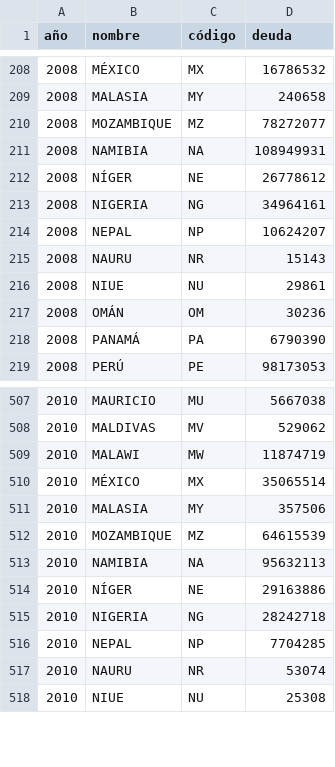
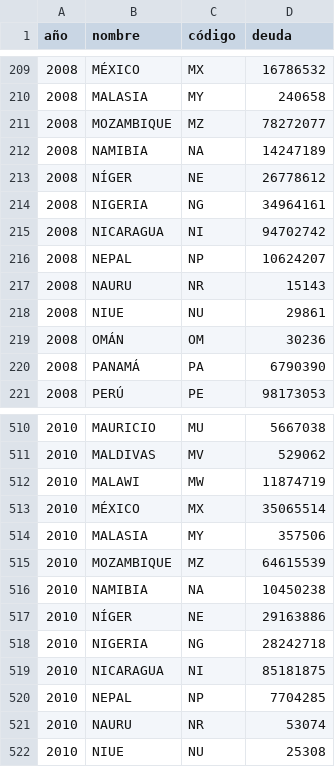
Before and after one commit to mattcg/ayuda-data, a TSV file: data/tsv/países-deuda.tsv, drawn as a sheet; only a part is shown, gaps mark what is left out; the diff covers the shown part only.

```diff
--- a/data/tsv/países-deuda.tsv
+++ b/data/tsv/países-deuda.tsv
@@ -210,5 +211,6 @@ año	nombre	código	deuda
 2008	MOZAMBIQUE	MZ	78272077
-2008	NAMIBIA	NA	108949931
+2008	NAMIBIA	NA	14247189
 2008	NÍGER	NE	26778612
 2008	NIGERIA	NG	34964161
+2008	NICARAGUA	NI	94702742
 2008	NEPAL	NP	10624207
@@ -512,5 +515,6 @@ año	nombre	código	deuda
 2010	MOZAMBIQUE	MZ	64615539
-2010	NAMIBIA	NA	95632113
+2010	NAMIBIA	NA	10450238
 2010	NÍGER	NE	29163886
 2010	NIGERIA	NG	28242718
+2010	NICARAGUA	NI	85181875
 2010	NEPAL	NP	7704285
```
Also changed, not shown: 4 added rows and 8 edited cells elsewhere in this file, data/tsv/países-créditos.tsv, data/tsv/países-total.tsv, 1 other file.
